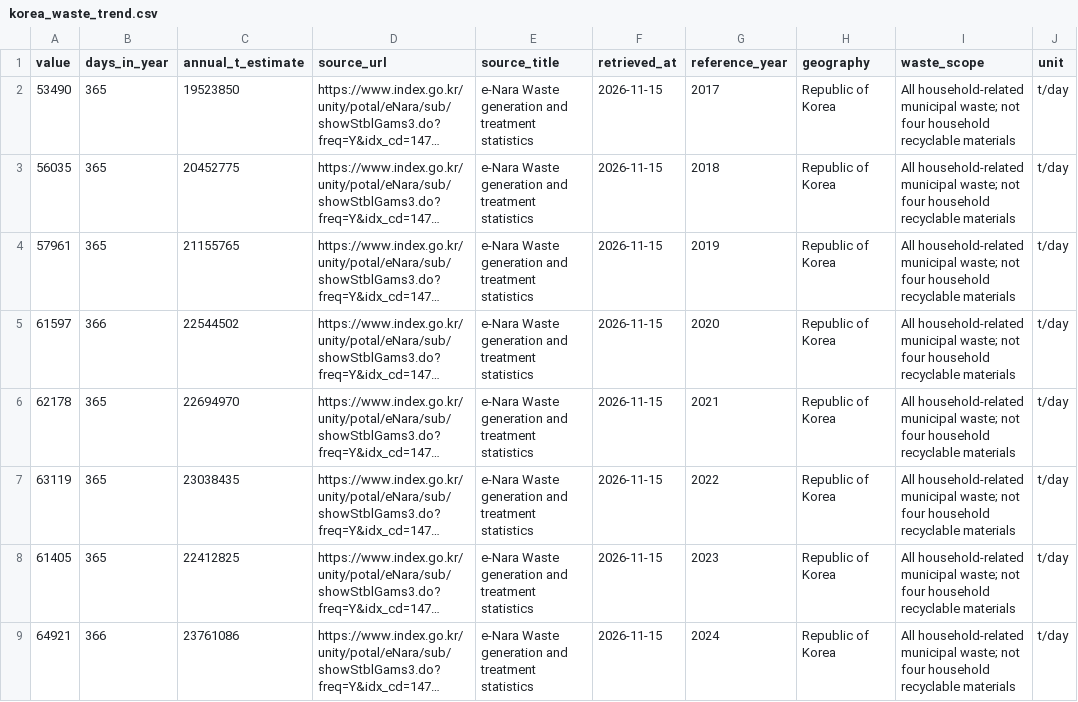
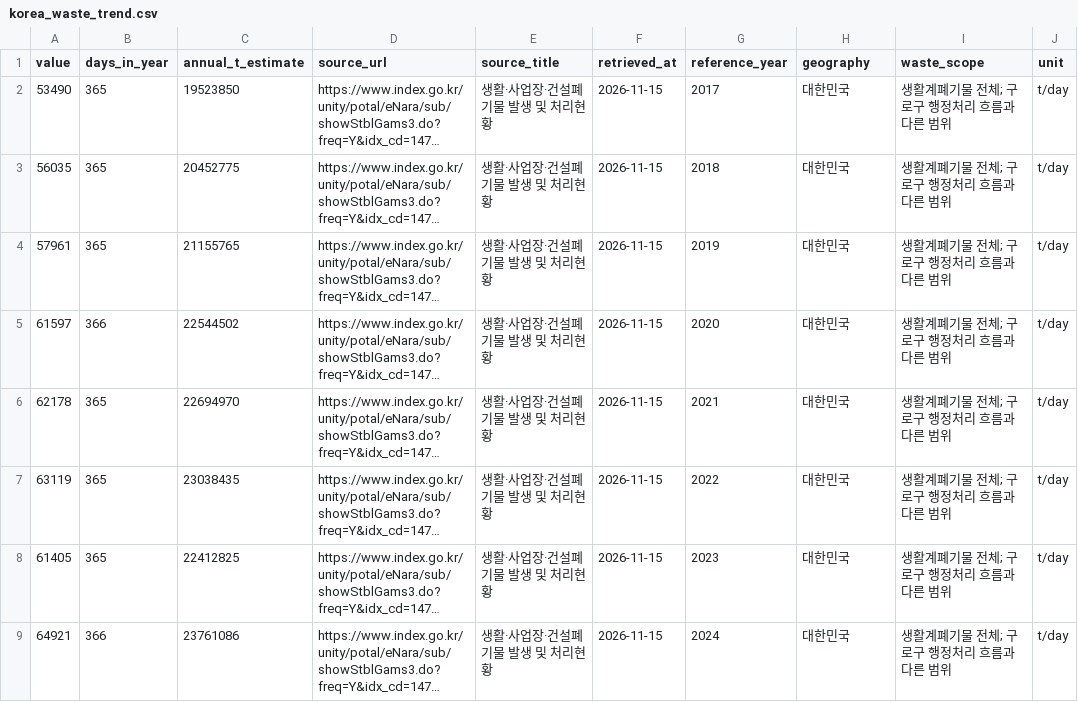
Before and after one commit to 22styoon/RPL, a CSV file: data/processed/korea_waste_trend.csv, drawn as a sheet; only a part is shown; long unchanged cells end in …; the diff names each change by its address in the sheet, - before the commit and + after, or states it on an @@ line.

```diff
--- a/data/processed/korea_waste_trend.csv
+++ b/data/processed/korea_waste_trend.csv
-E2:E9 (source_title): e-Nara Waste generation and treatment statistics
+E2:E9 (source_title): 생활·사업장·건설폐기물 발생 및 처리현황
-H2:H9 (geography): Republic of Korea
+H2:H9 (geography): 대한민국
-I2:I9 (waste_scope): All household-related municipal waste; not four household recyclable materials
+I2:I9 (waste_scope): 생활계폐기물 전체; 구로구 행정처리 흐름과 다른 범위
```
Also changed, not shown: data/sources.csv, 31 other files.
